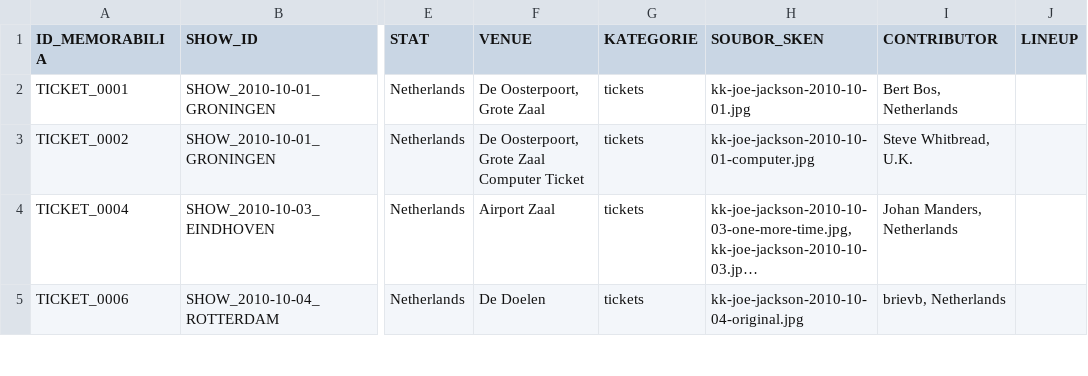
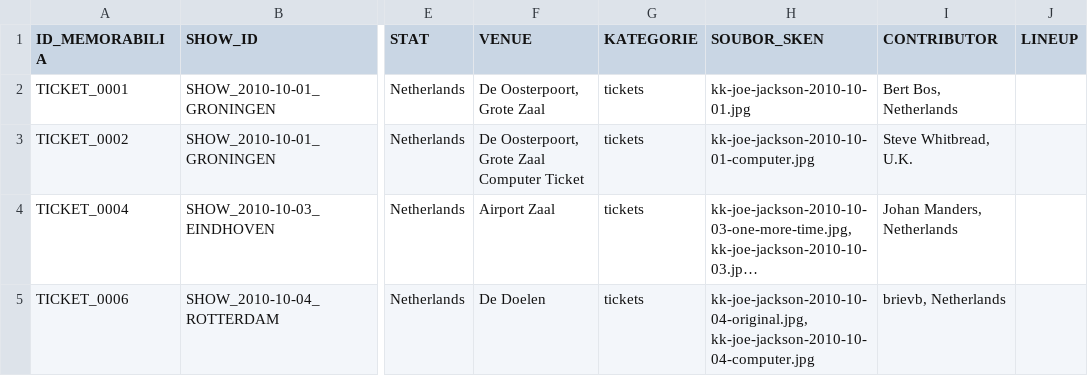
Before and after one commit to 19forever/joe-jackson-tickets, a CSV file: joe_jackson_tickets_cleaned.csv, drawn as a sheet; only a part is shown, gaps mark what is left out; long unchanged cells end in …; the diff covers the shown part only; the diff names each change by its address in the sheet, - before the commit and + after, or states it on an @@ line.

```diff
--- a/joe_jackson_tickets_cleaned.csv
+++ b/joe_jackson_tickets_cleaned.csv
-H5 (SOUBOR_SKEN): kk-joe-jackson-2010-10-04-original.jpg
+H5 (SOUBOR_SKEN): kk-joe-jackson-2010-10-04-original.jpg, kk-joe-jackson-2010-10-04-computer.jpg
```
Also changed, not shown: 1 removed row elsewhere in this file.
